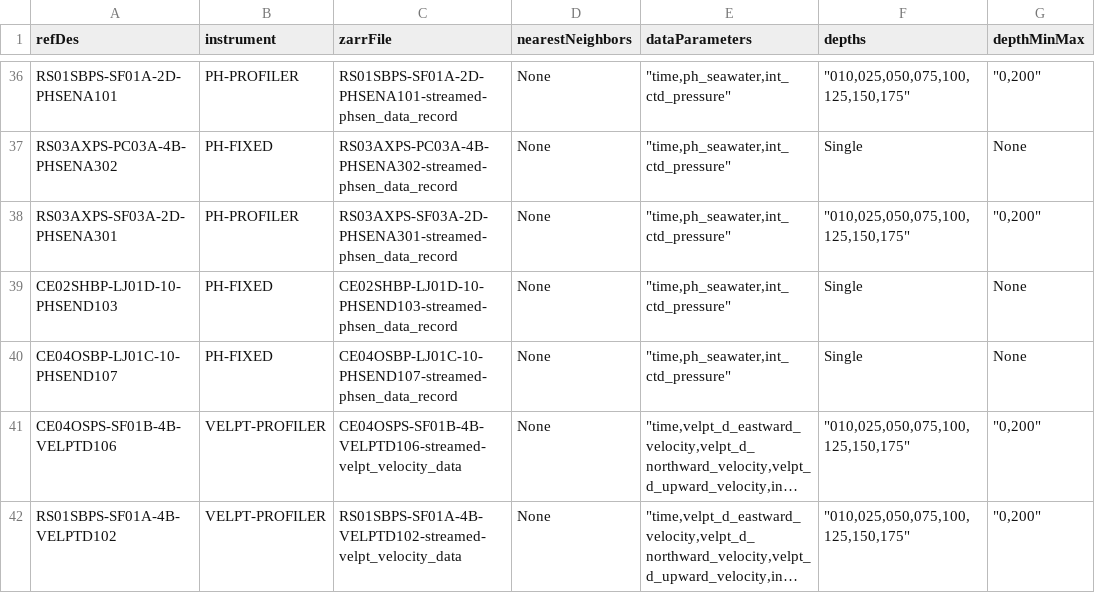
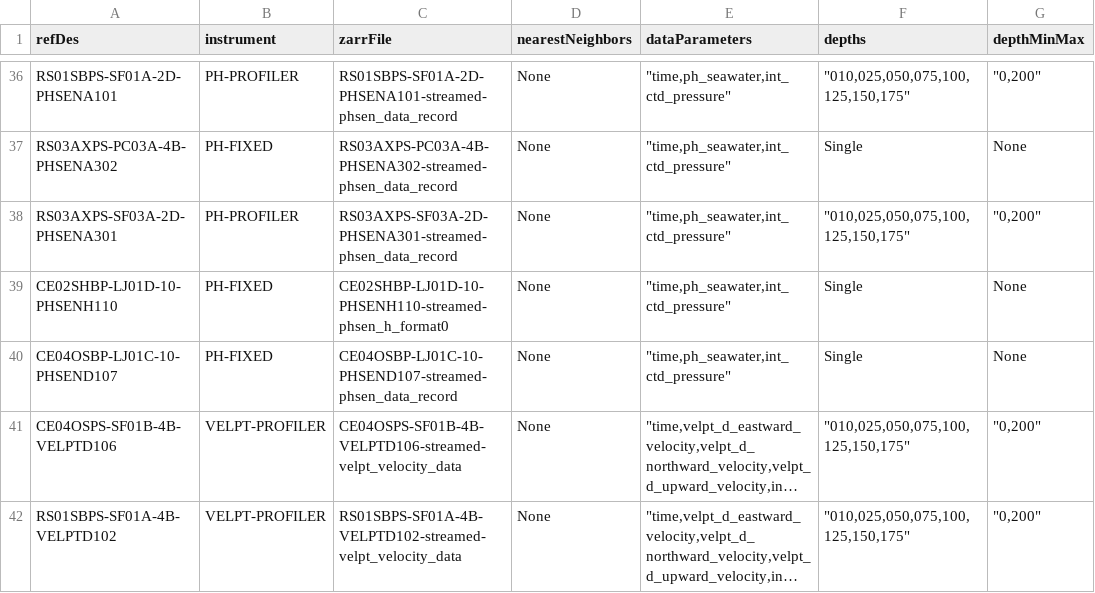
Before and after one commit to OOI-CabledArray/rca-data-tools, a CSV file: rca_data_tools/qaqc/params/sitesDictionary.csv, drawn as a sheet; only a part is shown, gaps mark what is left out; long unchanged cells end in …; the diff names each change by its address in the sheet, - before the commit and + after, or states it on an @@ line.

Commit message:
phsenh110 supercedes phsend103, new stream name

```diff
--- a/rca_data_tools/qaqc/params/sitesDictionary.csv
+++ b/rca_data_tools/qaqc/params/sitesDictionary.csv
-A39 (refDes): CE02SHBP-LJ01D-10-PHSEND103
+A39 (refDes): CE02SHBP-LJ01D-10-PHSENH110
-C39 (zarrFile): CE02SHBP-LJ01D-10-PHSEND103-streamed-phsen_data_record
+C39 (zarrFile): CE02SHBP-LJ01D-10-PHSENH110-streamed-phsen_h_format0
```
Also changed, not shown: rca_data_tools/qaqc/params/localRanges.csv.
